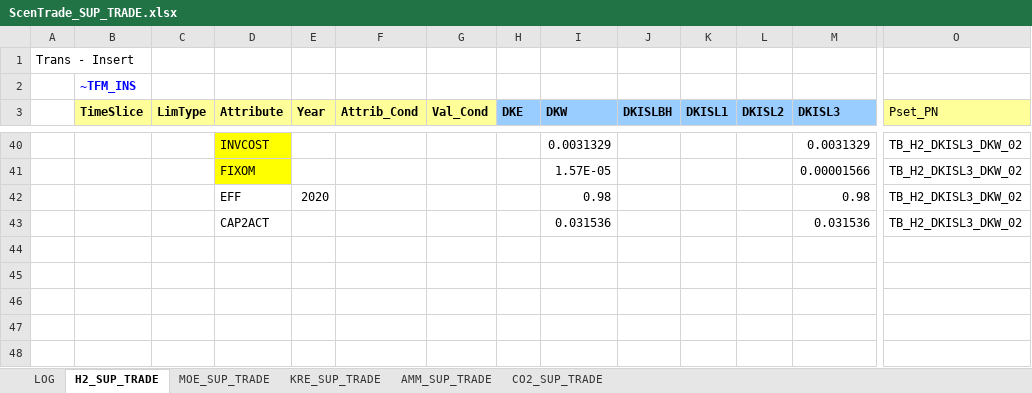
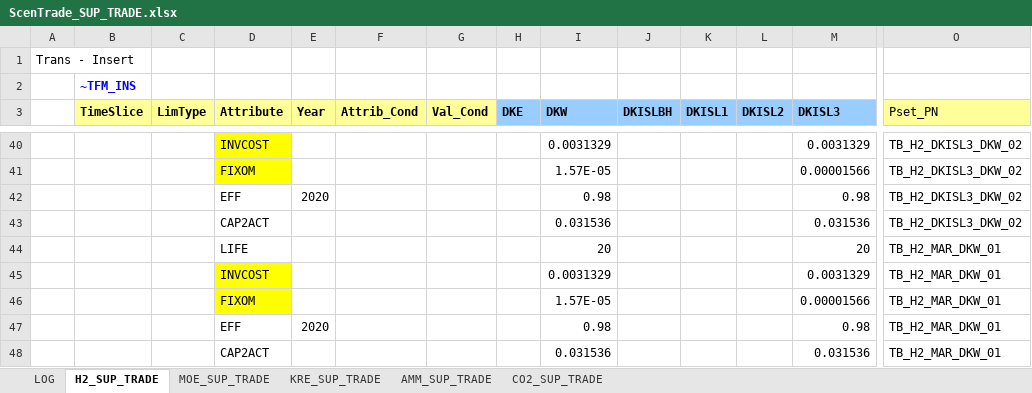
Before and after one commit to MikkelBosack/EnergyIsland, an Excel workbook: SuppXLS/Trades/ScenTrade_SUP_TRADE.xlsx, sheet H2_SUP_TRADE, drawn as a sheet; only a part is shown, gaps mark what is left out; values as stored, in another font and other column widths than the file's, no borders; rows hold the shown columns only; the diff names each change by its address in the sheet, - before the commit and + after, or states it on an @@ line.

```diff
--- a/SuppXLS/Trades/ScenTrade_SUP_TRADE.xlsx (sheet H2_SUP_TRADE)
+++ b/SuppXLS/Trades/ScenTrade_SUP_TRADE.xlsx (sheet H2_SUP_TRADE)
+row 44:  |  |  | LIFE |  |  |  |  | 20 |  |  |  | 20 | TB_H2_MAR_DKW_01
+row 45:  |  |  | INVCOST |  |  |  |  | 0.0031329 |  |  |  | 0.0031329 | TB_H2_MAR_DKW_01
+row 46:  |  |  | FIXOM |  |  |  |  | 1.57E-05 |  |  |  | 0.00001566 | TB_H2_MAR_DKW_01
+row 47:  |  |  | EFF | 2020 |  |  |  | 0.98 |  |  |  | 0.98 | TB_H2_MAR_DKW_01
+row 48:  |  |  | CAP2ACT |  |  |  |  | 0.031536 |  |  |  | 0.031536 | TB_H2_MAR_DKW_01
```
Also changed, not shown: SubRES_TMPL/SubRES_TRA_Techs_Trans.xlsx, SubRES_TMPL/SubRes_ELC_Plants2020_Trans.xlsx, 8 other files.
